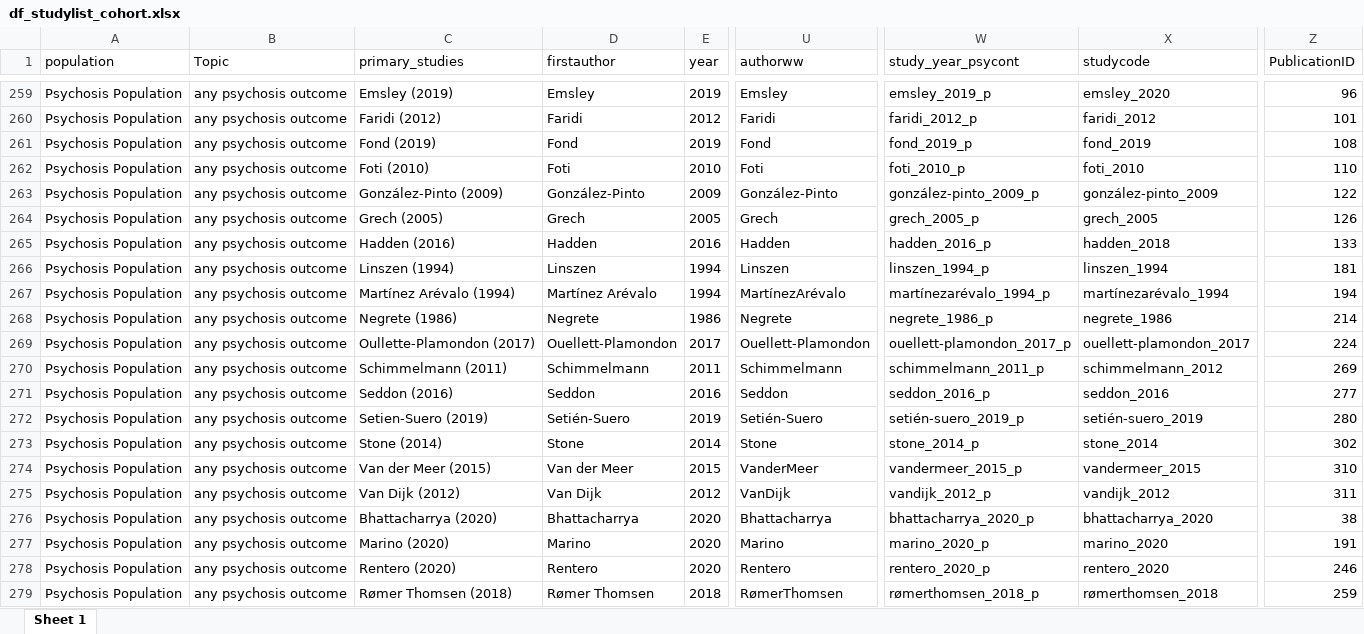
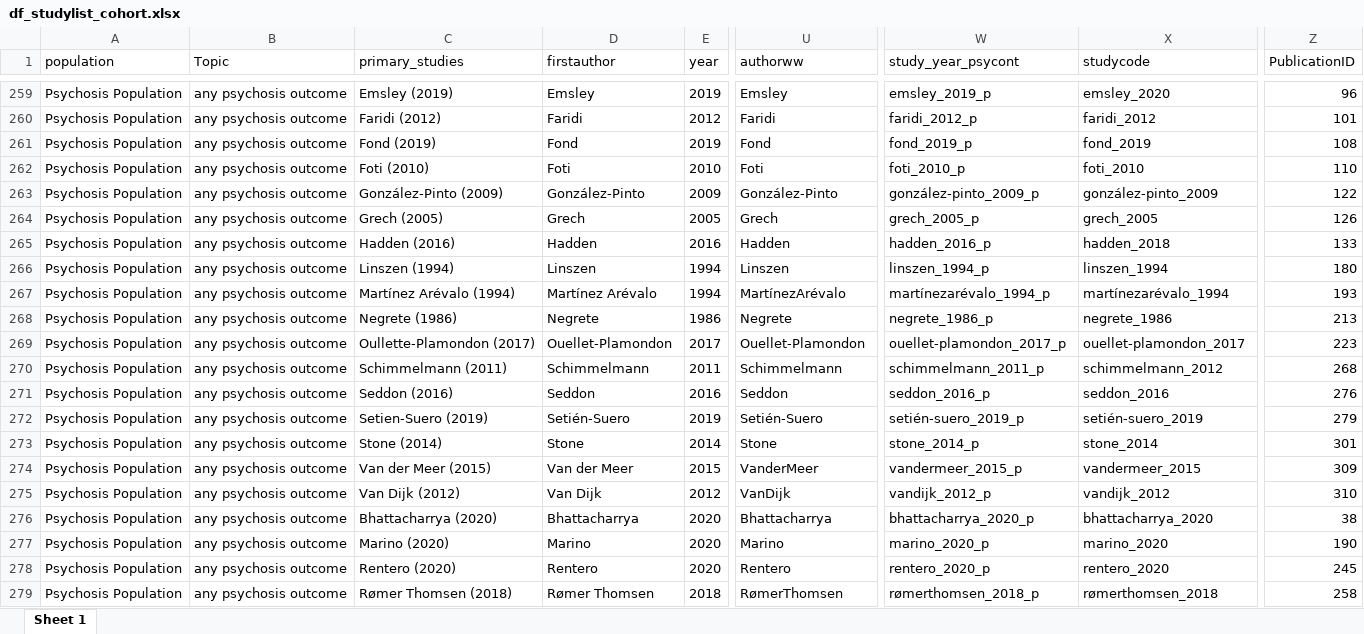
Before and after one commit to Johoneyx/UmbrellaMA, an Excel workbook: 02_data/cleandata/df_studylist_cohort.xlsx, sheet Sheet 1, drawn as a sheet; only a part is shown, gaps mark what is left out; values as stored, in another font and other column widths than the file's, no borders; the diff covers the shown part only; the diff names each change by its address in the sheet, - before the commit and + after, or states it on an @@ line.

```diff
--- a/02_data/cleandata/df_studylist_cohort.xlsx (sheet Sheet 1)
+++ b/02_data/cleandata/df_studylist_cohort.xlsx (sheet Sheet 1)
-Z266 (PublicationID): 181
+Z266 (PublicationID): 180
-Z267 (PublicationID): 194
+Z267 (PublicationID): 193
-Z268 (PublicationID): 214
+Z268 (PublicationID): 213
-D269 (firstauthor): Ouellett-Plamondon
+D269 (firstauthor): Ouellet-Plamondon
-U269 (authorww): Ouellett-Plamondon
+U269 (authorww): Ouellet-Plamondon
-W269 (study_year_psycont): ouellett-plamondon_2017_p
+W269 (study_year_psycont): ouellet-plamondon_2017_p
-X269 (studycode): ouellett-plamondon_2017
+X269 (studycode): ouellet-plamondon_2017
-Z269 (PublicationID): 224
+Z269 (PublicationID): 223
-Z270 (PublicationID): 269
+Z270 (PublicationID): 268
-Z271 (PublicationID): 277
+Z271 (PublicationID): 276
-Z272 (PublicationID): 280
+Z272 (PublicationID): 279
-Z273 (PublicationID): 302
+Z273 (PublicationID): 301
-Z274 (PublicationID): 310
+Z274 (PublicationID): 309
-Z275 (PublicationID): 311
+Z275 (PublicationID): 310
-Z277 (PublicationID): 191
+Z277 (PublicationID): 190
-Z278 (PublicationID): 246
+Z278 (PublicationID): 245
-Z279 (PublicationID): 259
+Z279 (PublicationID): 258
```
Also changed, not shown: 160 edited cells elsewhere in this sheet, 02_data/cleandata/df_studylist_cohort_unique.xlsx, 02_data/cleandata/evidencemap_tidy.xlsx, 5 other files.
